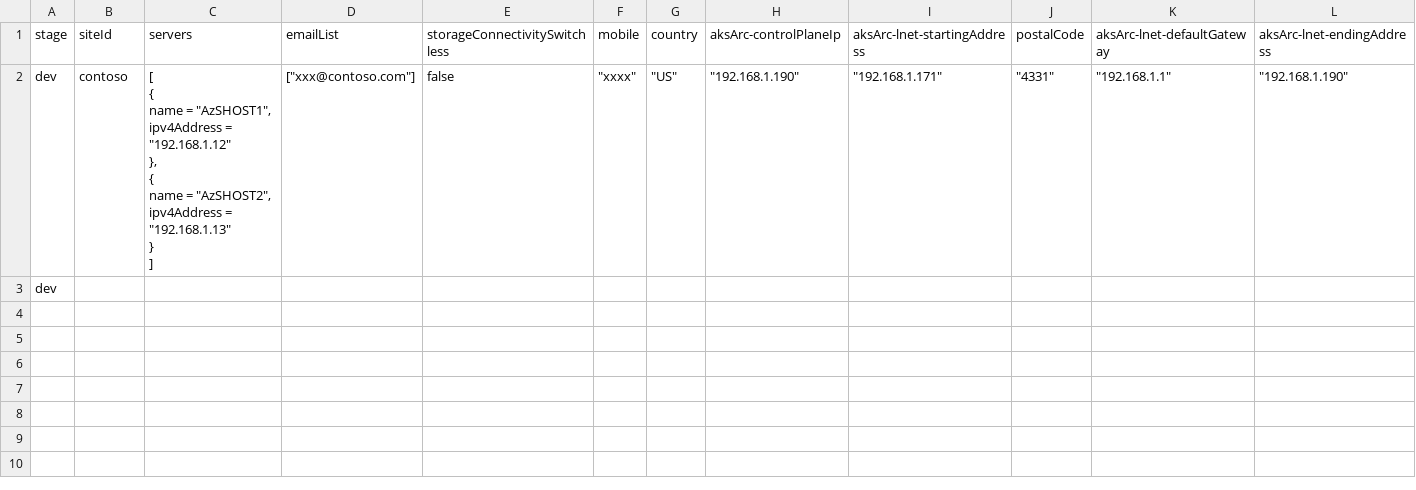
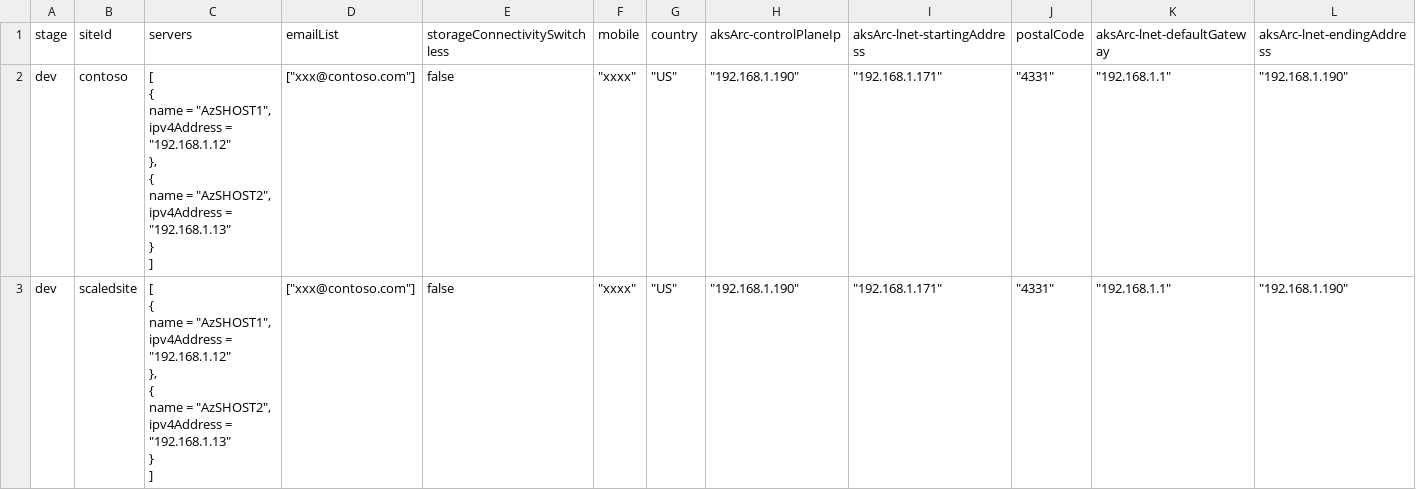
Before and after one commit to qfai/contoso-demo, a CSV file: .azure/scale.csv, drawn as a sheet; only a part is shown; removed rows and columns are numbered as before the commit, all else as after; rows hold the shown columns only; ↵ is a line break in a cell; the diff names each change by its address in the sheet, - before the commit and + after, or states it on an @@ line.

Commit message:
edit scale csv

```diff
--- a/.azure/scale.csv
+++ b/.azure/scale.csv
-row 3: dev
+row 3: dev | scaledsite | [ ↵ { ↵ name = "AzSHOST1", ↵ ipv4Address = "192.168.1.12" ↵ }, ↵ { ↵ name = "AzSHOST2", ↵ ipv4Address = "192.168.1.13" ↵ } ↵ ] | ["xxx@contoso.com"] | false | "xxxx" | "US" | "192.168.1.190" | "192.168.1.171" | "4331" | "192.168.1.1" | "192.168.1.190"
```
